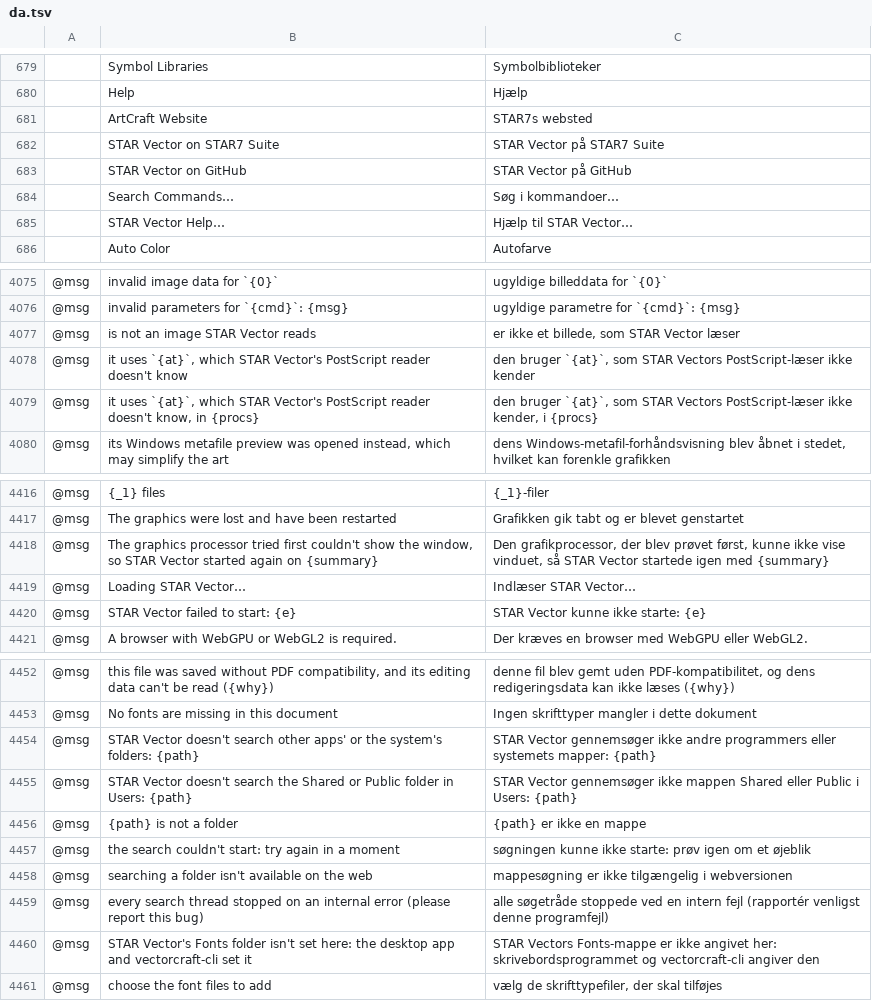
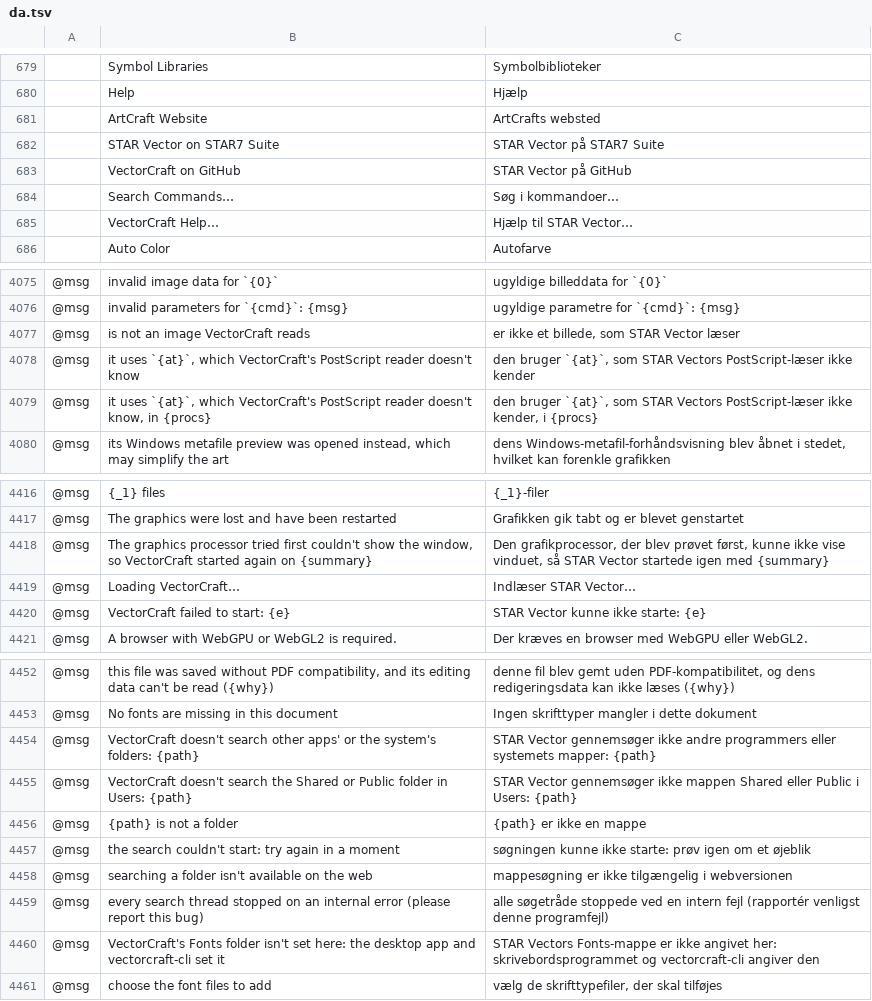
Before and after one commit to Devstar7/vectorcraft, a TSV file: crates/ui-egui/src/i18n/da.tsv, drawn as a sheet; only a part is shown, gaps mark what is left out; the diff covers the shown part only; the diff names each change by its address in the sheet, - before the commit and + after, or states it on an @@ line.

```diff
--- a/crates/ui-egui/src/i18n/da.tsv
+++ b/crates/ui-egui/src/i18n/da.tsv
-C681: STAR7s websted
+C681: ArtCrafts websted
-B683: STAR Vector on GitHub
+B683: VectorCraft on GitHub
-B685: STAR Vector Help…
+B685: VectorCraft Help…
-B4077: is not an image STAR Vector reads
+B4077: is not an image VectorCraft reads
-B4078: …`{at}`, which STAR Vector's PostScript reader…
+B4078: …`{at}`, which VectorCraft's PostScript reader…
-B4079: …`{at}`, which STAR Vector's PostScript reader…
+B4079: …`{at}`, which VectorCraft's PostScript reader…
-B4418: …window, so STAR Vector started again…
+B4418: …window, so VectorCraft started again…
-B4419: Loading STAR Vector…
+B4419: Loading VectorCraft…
-B4420: STAR Vector failed to start: {e}
+B4420: VectorCraft failed to start: {e}
-B4454: STAR Vector doesn't search…
+B4454: VectorCraft doesn't search…
-B4455: STAR Vector doesn't search…
+B4455: VectorCraft doesn't search…
-B4460: STAR Vector's Fonts folder…
+B4460: VectorCraft's Fonts folder…
```
Also changed, not shown: 35 edited cells elsewhere in this file, crates/ui-egui/src/i18n/bg.tsv, crates/ui-egui/src/i18n/cs.tsv, 21 other files.
